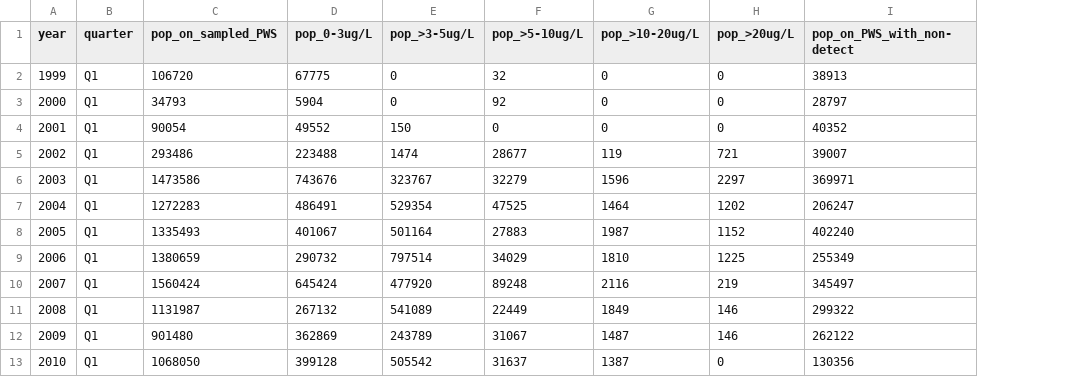
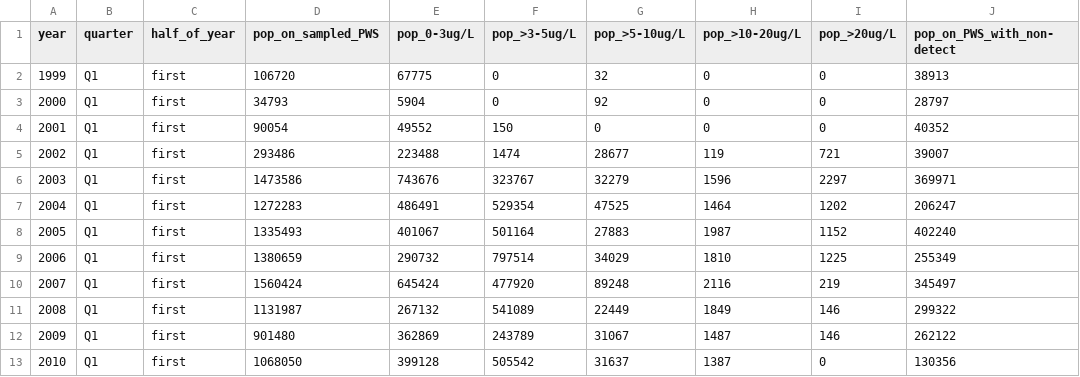
Before and after one commit to fhdsl/DaSEH, a CSV file: data/Nitrate_Exposure_for_WA_Public_Water_Systems_byquarter_data.csv, drawn as a sheet; only a part is shown; the diff names each change by its address in the sheet, - before the commit and + after, or states it on an @@ line.

Commit message:
updating datasets in last lecture section

```diff
--- a/data/Nitrate_Exposure_for_WA_Public_Water_Systems_byquarter_data.csv
+++ b/data/Nitrate_Exposure_for_WA_Public_Water_Systems_byquarter_data.csv
+column C (half_of_year), rows 2-13: all first
```
Also changed, not shown: 1 other file.
